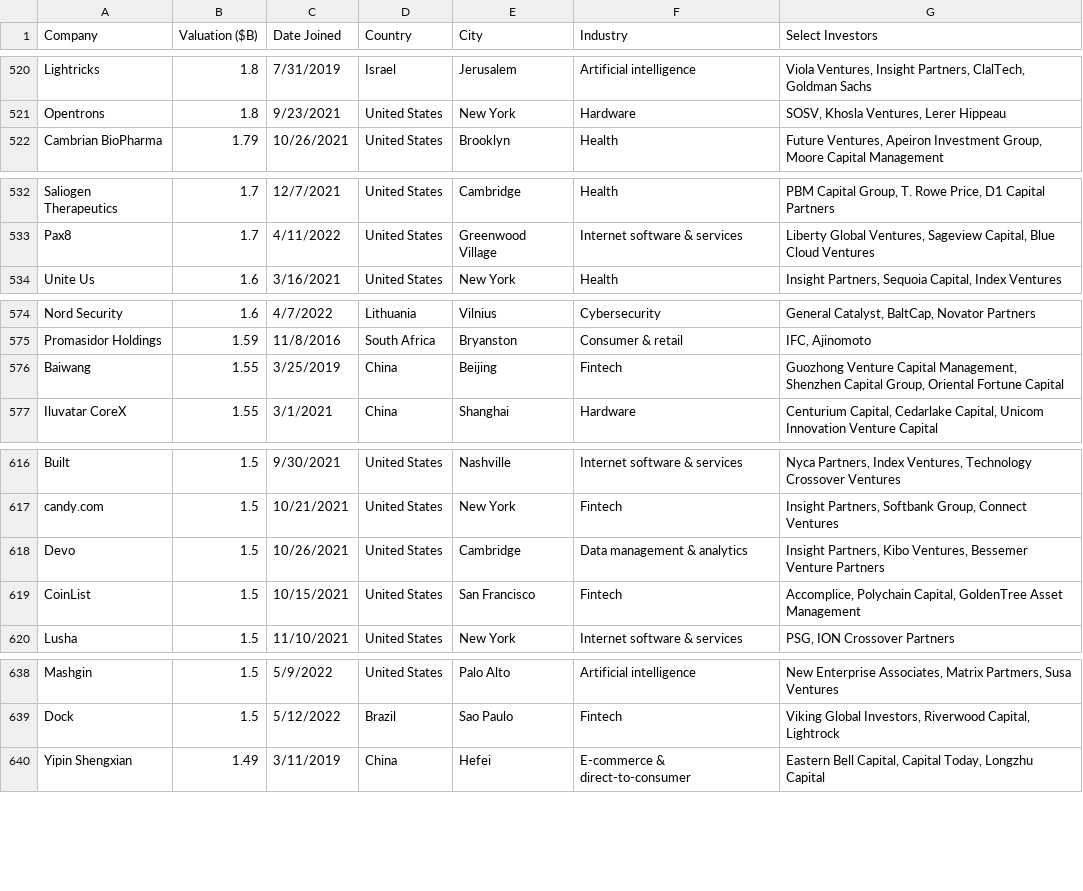
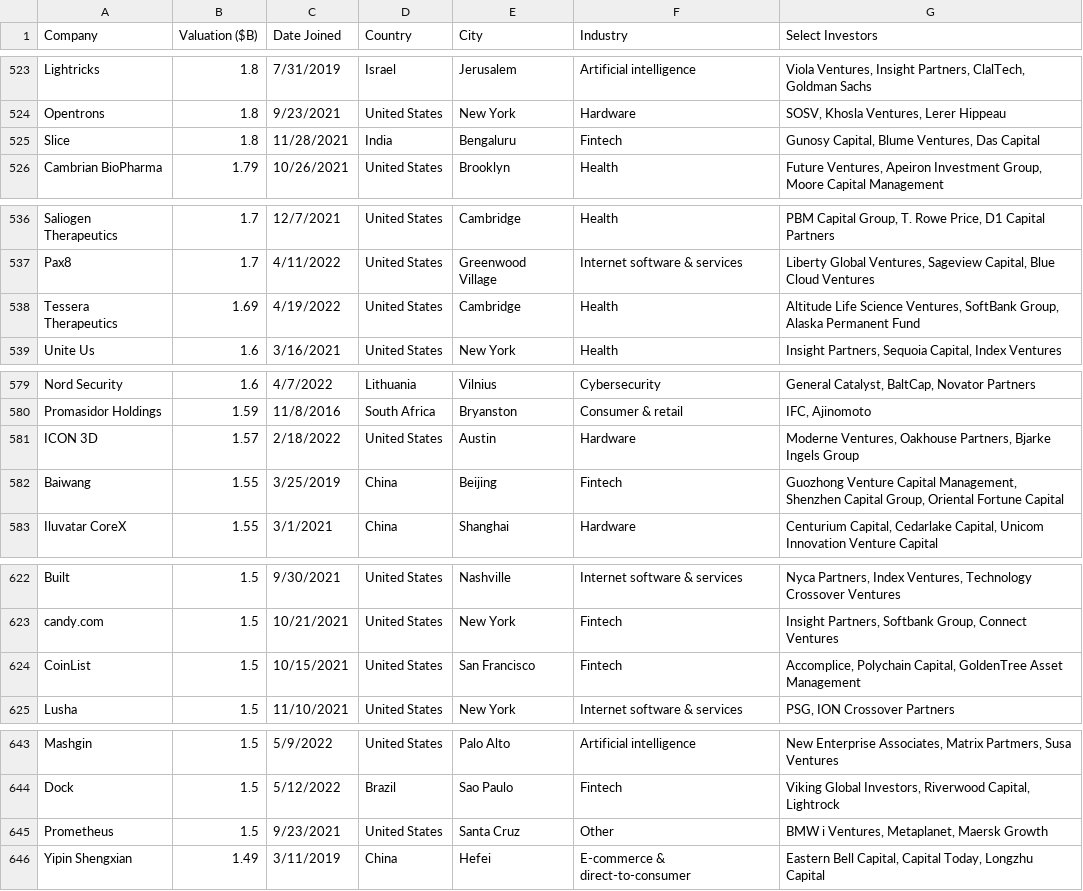
Before and after one commit to Hiromisa/unicorn-autoscrape, a CSV file: UnicornList.csv, drawn as a sheet; only a part is shown, gaps mark what is left out; the diff covers the shown part only.

```diff
--- a/UnicornList.csv
+++ b/UnicornList.csv
@@ -521,2 +524,3 @@ Lightricks,1.8,7/31/2019,Israel,Jerusalem,Artificial intelligence,"Viola Venture
 Opentrons,1.8,9/23/2021,United States,New York,Hardware,"SOSV, Khosla Ventures, Lerer Hippeau"
+Slice,1.8,11/28/2021,India,Bengaluru,Fintech,"Gunosy Capital, Blume Ventures, Das Capital"
 Cambrian BioPharma,1.79,10/26/2021,United States,Brooklyn,Health,"Future Ventures, Apeiron Investment Group, Moore Capital Management"
@@ -533,2 +537,3 @@ Saliogen Therapeutics,1.7,12/7/2021,United States,Cambridge,Health,"PBM Capital
 Pax8,1.7,4/11/2022,United States,Greenwood Village,Internet software & services,"Liberty Global Ventures, Sageview Capital, Blue Cloud Ventures"
+Tessera Therapeutics,1.69,4/19/2022,United States,Cambridge,Health,"Altitude Life Science Ventures, SoftBank Group, Alaska Permanent Fund"
 Unite Us,1.6,3/16/2021,United States,New York,Health,"Insight Partners, Sequoia Capital, Index Ventures"
@@ -575,2 +580,3 @@ Nord Security,1.6,4/7/2022,Lithuania,Vilnius,Cybersecurity,"General Catalyst, Ba
 Promasidor Holdings,1.59,11/8/2016,South Africa,Bryanston,Consumer & retail,"IFC, Ajinomoto"
+ICON 3D,1.57,2/18/2022,United States,Austin,Hardware,"Moderne Ventures, Oakhouse Partners, Bjarke Ingels Group"
 Baiwang,1.55,3/25/2019,China,Beijing,Fintech,"Guozhong Venture Capital Management, Shenzhen Capital Group, Oriental Fortune Capital"
@@ -617,3 +623,2 @@ Built,1.5,9/30/2021,United States,Nashville,Internet software & services,"Nyca P
 candy.com,1.5,10/21/2021,United States,New York,Fintech,"Insight Partners, Softbank Group, Connect Ventures"
-Devo,1.5,10/26/2021,United States,Cambridge,Data management & analytics,"Insight Partners, Kibo Ventures, Bessemer Venture Partners"
 CoinList,1.5,10/15/2021,United States,San Francisco,Fintech,"Accomplice, Polychain Capital, GoldenTree Asset Management"
@@ -639,2 +644,3 @@ Mashgin,1.5,5/9/2022,United States,Palo Alto,Artificial intelligence,"New Enterp
 Dock,1.5,5/12/2022,Brazil,Sao Paulo,Fintech,"Viking Global Investors, Riverwood Capital, Lightrock"
+Prometheus,1.5,9/23/2021,United States,Santa Cruz,Other,"BMW i Ventures, Metaplanet, Maersk Growth"
 Yipin Shengxian,1.49,3/11/2019,China,Hefei,E-commerce & direct-to-consumer,"Eastern Bell Capital, Capital Today, Longzhu Capital"
```
Also changed, not shown: 12 added rows, 4 removed rows, 1 moved row and 2 edited cells elsewhere in this file.
